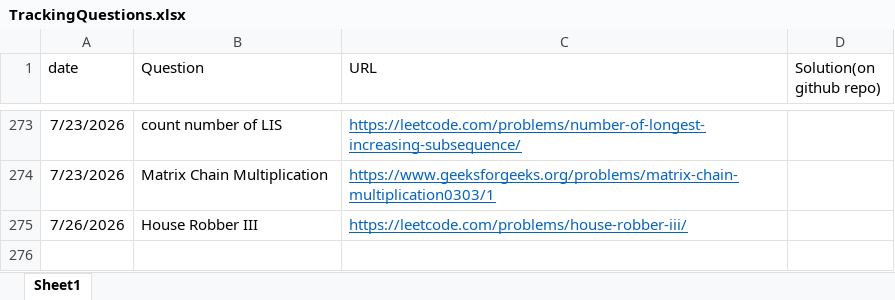
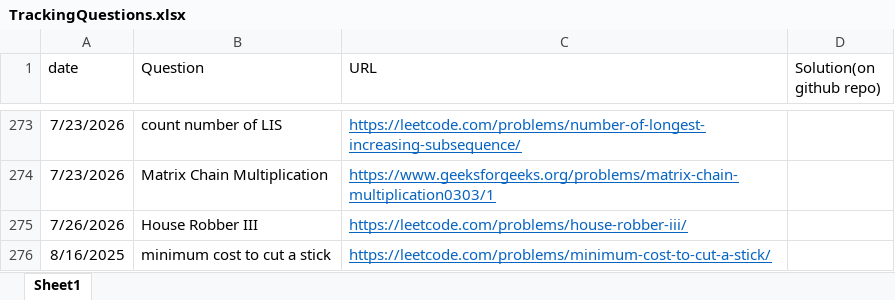
Before and after one commit to gouravsoni9999/DailyCPQuestionsPractise, an Excel workbook: TrackingQuestions.xlsx, sheet Sheet1, drawn as a sheet; only a part is shown, gaps mark what is left out; values as stored, in another font and other column widths than the file's, no borders; the diff names each change by its address in the sheet, - before the commit and + after, or states it on an @@ line.

Commit message:
Problem: min. cost to cut a stick

```diff
--- a/TrackingQuestions.xlsx (sheet Sheet1)
+++ b/TrackingQuestions.xlsx (sheet Sheet1)
+row 276: 8/16/2025 | minimum cost to cut a stick | https://leetcode.com/problems/minimum-cost-to-cut-a-stick/
```
Also changed, not shown: 1 other file.
